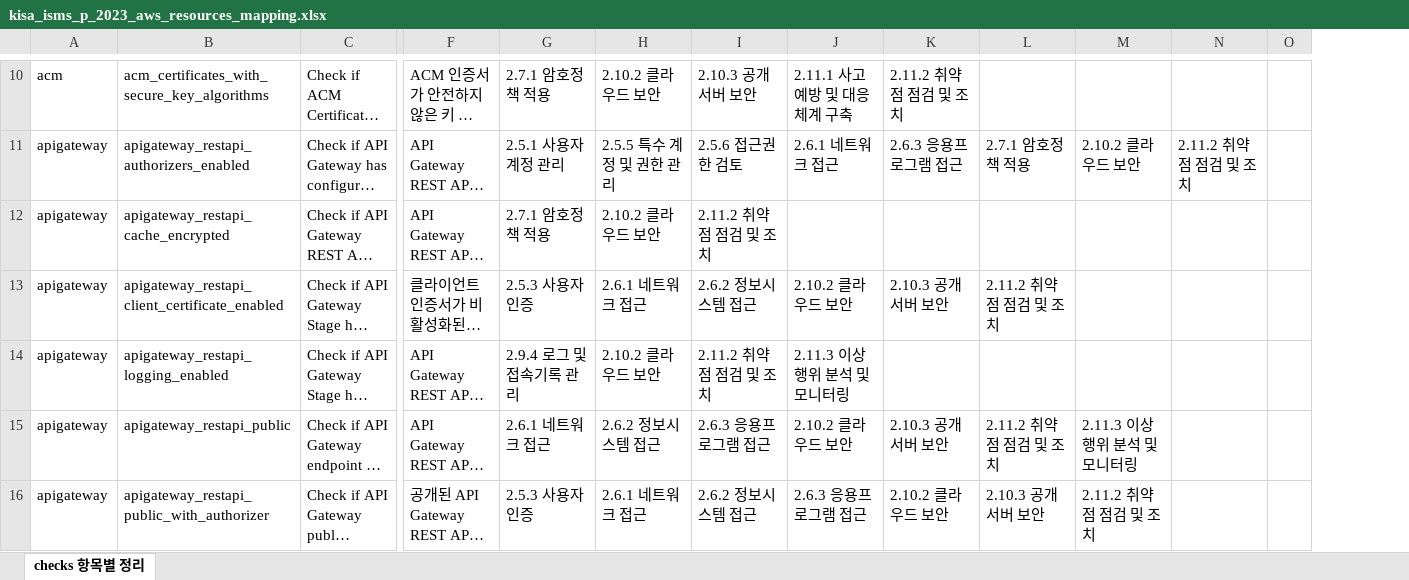
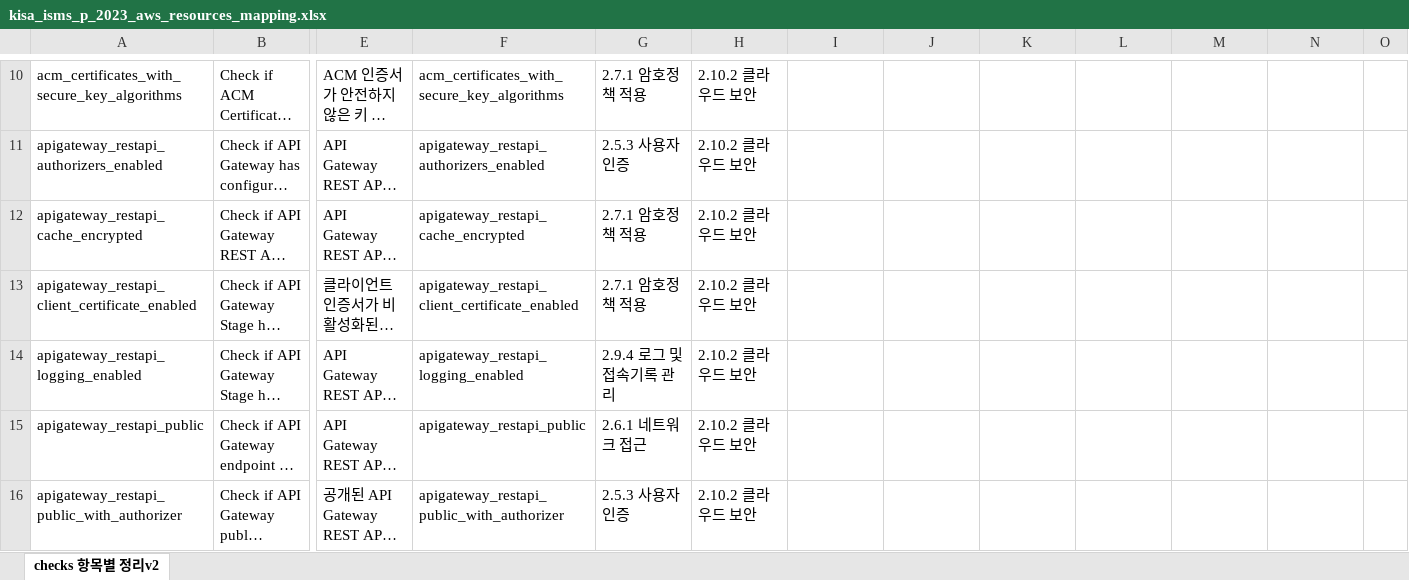
Before and after one commit to WHS3-CloudGuardians/Cloud-infra, an Excel workbook: docs/kisa_isms_p_2023_aws_resources_mapping.xlsx, sheet checks 항목별 정리v2, drawn as a sheet; only a part is shown, gaps mark what is left out; long unchanged cells end in …; values as stored, in another font and other column widths than the file's, no cell formats; charts and pictures and table styles not drawn; removed rows and columns are numbered as before the commit, all else as after; the diff covers the shown part only; the diff names each change by its address in the sheet, - before the commit and + after, or states it on an @@ line.

```diff
--- a/docs/kisa_isms_p_2023_aws_resources_mapping.xlsx (sheet checks 항목별 정리v2)
+++ b/docs/kisa_isms_p_2023_aws_resources_mapping.xlsx (sheet checks 항목별 정리v2)
-sheet tab: checks 항목별 정리
+sheet tab: checks 항목별 정리v2
-column A, rows 10-16: acm | apigateway | apigateway | apigateway | apigateway | apigateway | apigateway
+column F, rows 10-16: acm_certificates_with_secure_key_algorithms | apigateway_restapi_authorizers_enabled | apigateway_restapi_cache_encrypted | apigateway_restapi_client_certificate_enabled | apigateway_restapi_logging_enabled | apigateway_restapi_public | apigateway_restapi_public_with_authorizer
-I10: 2.10.3 공개서버 보안
+I10: (empty)
-J10: 2.11.1 사고 예방 및 대응체계 구축
+J10: (empty)
-K10: 2.11.2 취약점 점검 및 조치
+K10: (empty)
-G11: 2.5.1 사용자 계정 관리
+G11: 2.5.3 사용자 인증
-H11: 2.5.5 특수 계정 및 권한 관리
+H11: 2.10.2 클라우드 보안
-I11: 2.5.6 접근권한 검토
+I11: (empty)
-J11: 2.6.1 네트워크 접근
+J11: (empty)
-K11: 2.6.3 응용프로그램 접근
+K11: (empty)
-L11: 2.7.1 암호정책 적용
+L11: (empty)
-M11: 2.10.2 클라우드 보안
+M11: (empty)
-N11: 2.11.2 취약점 점검 및 조치
+N11: (empty)
-I12: 2.11.2 취약점 점검 및 조치
+I12: (empty)
-G13: 2.5.3 사용자 인증
+G13: 2.7.1 암호정책 적용
-H13: 2.6.1 네트워크 접근
+H13: 2.10.2 클라우드 보안
-I13: 2.6.2 정보시스템 접근
+I13: (empty)
-J13: 2.10.2 클라우드 보안
+J13: (empty)
-K13: 2.10.3 공개서버 보안
+K13: (empty)
-L13: 2.11.2 취약점 점검 및 조치
+L13: (empty)
-I14: 2.11.2 취약점 점검 및 조치
+I14: (empty)
-J14: 2.11.3 이상행위 분석 및 모니터링
+J14: (empty)
-H15: 2.6.2 정보시스템 접근
+H15: 2.10.2 클라우드 보안
-I15: 2.6.3 응용프로그램 접근
+I15: (empty)
-J15: 2.10.2 클라우드 보안
+J15: (empty)
-K15: 2.10.3 공개서버 보안
+K15: (empty)
-L15: 2.11.2 취약점 점검 및 조치
+L15: (empty)
-M15: 2.11.3 이상행위 분석 및 모니터링
+M15: (empty)
-H16: 2.6.1 네트워크 접근
+H16: 2.10.2 클라우드 보안
-I16: 2.6.2 정보시스템 접근
+I16: (empty)
-J16: 2.6.3 응용프로그램 접근
+J16: (empty)
-K16: 2.10.2 클라우드 보안
+K16: (empty)
-L16: 2.10.3 공개서버 보안
+L16: (empty)
-M16: 2.11.2 취약점 점검 및 조치
+M16: (empty)
```
Also changed, not shown: 1384 edited cells elsewhere in this sheet, cell formats, charts or pictures.
